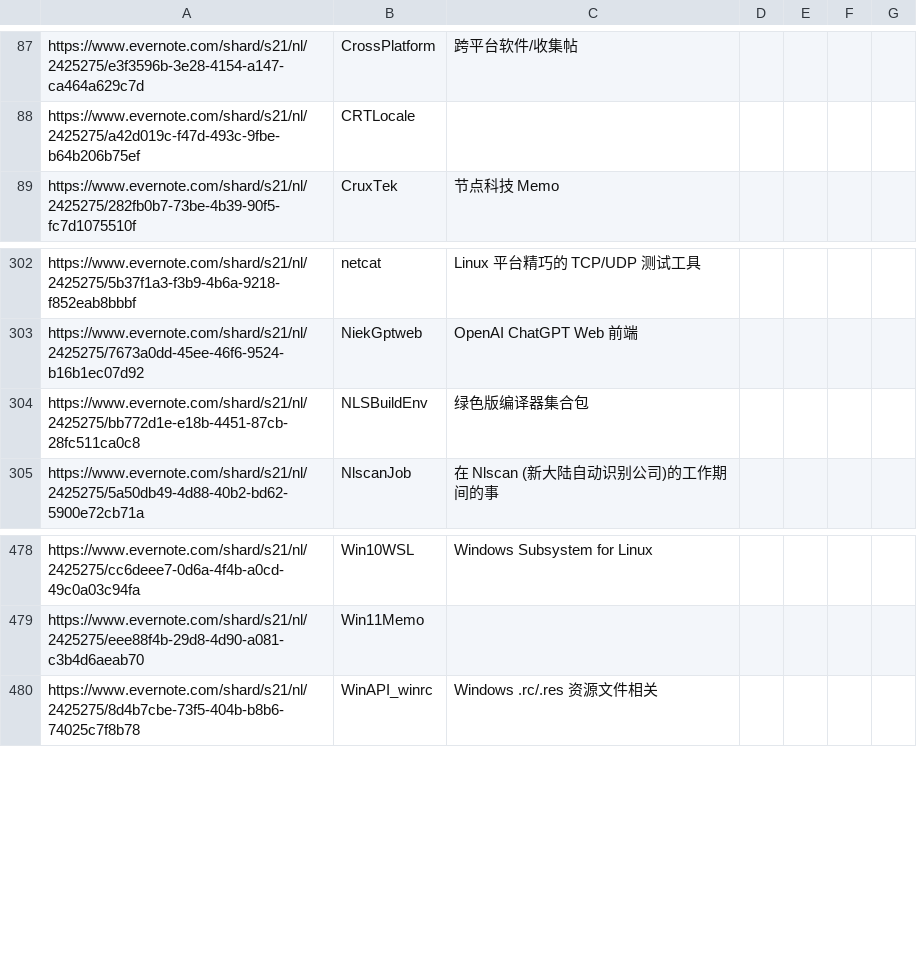
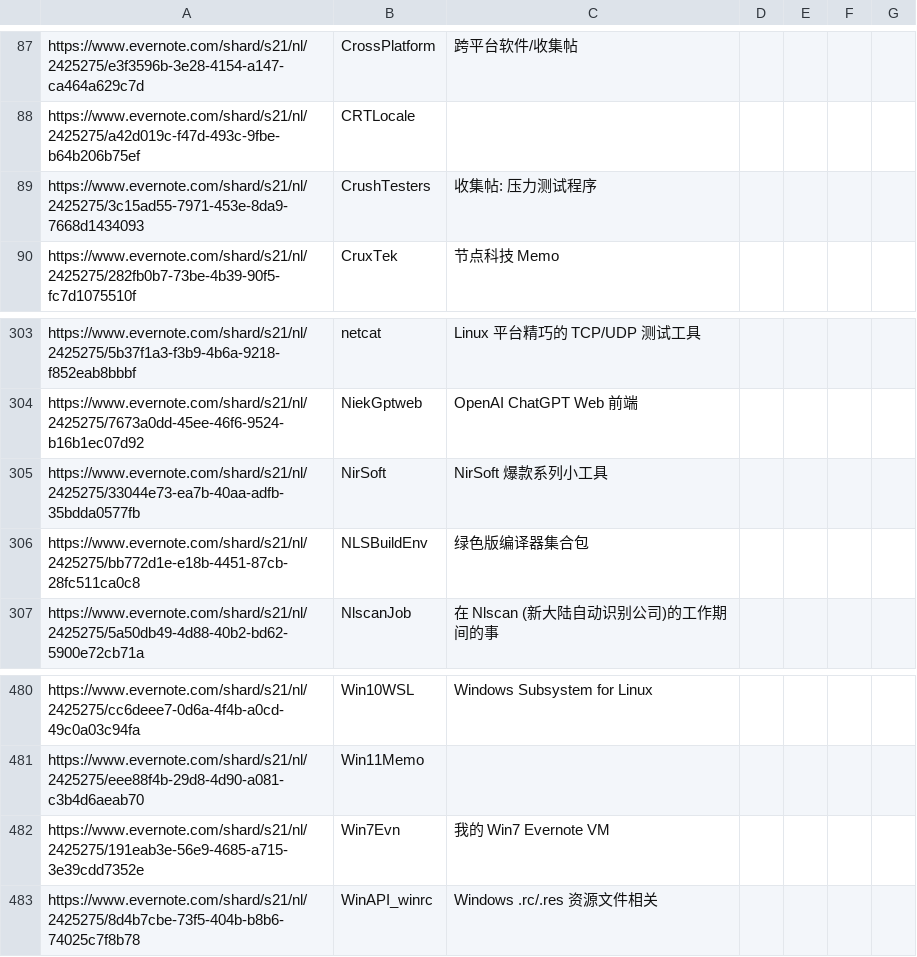
Before and after one commit to chjfth/trivials, a CSV file: ahk/Everlink.chj.csv, drawn as a sheet; only a part is shown, gaps mark what is left out.

Commit message:
minor

```diff
--- a/ahk/Everlink.chj.csv
+++ b/ahk/Everlink.chj.csv
@@ -88,2 +88,3 @@ https://www.evernote.com/shard/s21/nl/2425275/e3f3596b-3e28-4154-a147-ca464a629c
 https://www.evernote.com/shard/s21/nl/2425275/a42d019c-f47d-493c-9fbe-b64b206b75ef , CRTLocale ,
+https://www.evernote.com/shard/s21/nl/2425275/3c15ad55-7971-453e-8da9-7668d1434093 , CrushTesters , 收集帖: 压力测试程序
 https://www.evernote.com/shard/s21/nl/2425275/282fb0b7-73be-4b39-90f5-fc7d1075510f , CruxTek , 节点科技 Memo
@@ -303,2 +304,3 @@ https://www.evernote.com/shard/s21/nl/2425275/5b37f1a3-f3b9-4b6a-9218-f852eab8bb
 https://www.evernote.com/shard/s21/nl/2425275/7673a0dd-45ee-46f6-9524-b16b1ec07d92 , NiekGptweb , OpenAI ChatGPT Web 前端
+https://www.evernote.com/shard/s21/nl/2425275/33044e73-ea7b-40aa-adfb-35bdda0577fb , NirSoft , NirSoft 爆款系列小工具
 https://www.evernote.com/shard/s21/nl/2425275/bb772d1e-e18b-4451-87cb-28fc511ca0c8 , NLSBuildEnv , 绿色版编译器集合包
@@ -479,2 +481,3 @@ https://www.evernote.com/shard/s21/nl/2425275/cc6deee7-0d6a-4f4b-a0cd-49c0a03c94
 https://www.evernote.com/shard/s21/nl/2425275/eee88f4b-29d8-4d90-a081-c3b4d6aeab70 , Win11Memo ,
+https://www.evernote.com/shard/s21/nl/2425275/191eab3e-56e9-4685-a715-3e39cdd7352e , Win7Evn , 我的 Win7 Evernote VM
 https://www.evernote.com/shard/s21/nl/2425275/8d4b7cbe-73f5-404b-b8b6-74025c7f8b78 , WinAPI_winrc , Windows .rc/.res 资源文件相关
```
